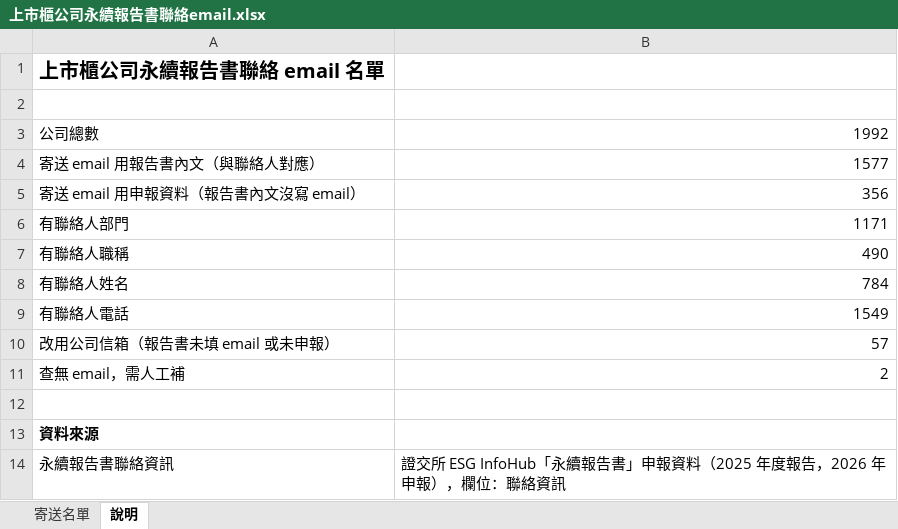
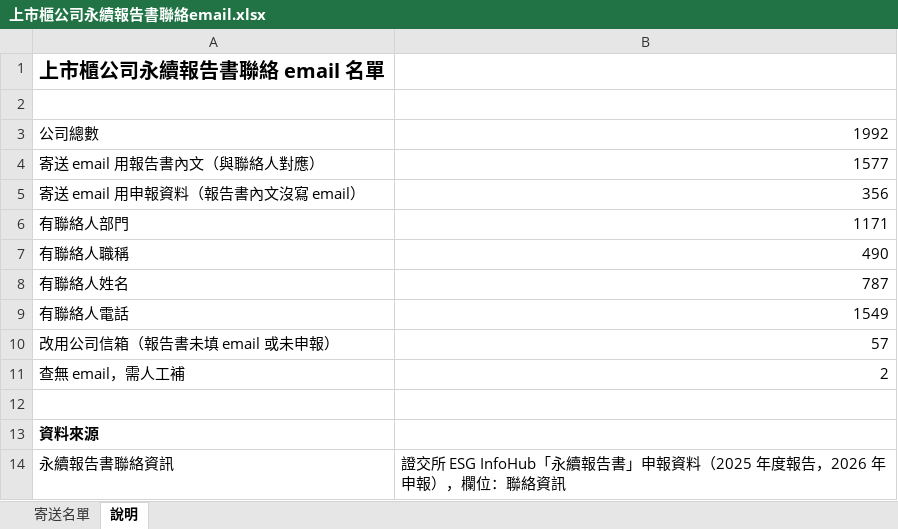
Before and after one commit to jennywang0928-cmd/Ifrs, an Excel workbook: output/上市櫃公司永續報告書聯絡email.xlsx, sheet 說明, drawn as a sheet; only a part is shown; values as stored, in another font and other column widths than the file's, no borders; the diff names each change by its address in the sheet, - before the commit and + after, or states it on an @@ line.

```diff
--- a/output/上市櫃公司永續報告書聯絡email.xlsx (sheet 說明)
+++ b/output/上市櫃公司永續報告書聯絡email.xlsx (sheet 說明)
-B8: 784
+B8: 787
```
Also changed, not shown: sheet 寄送名單, 4 other files.
